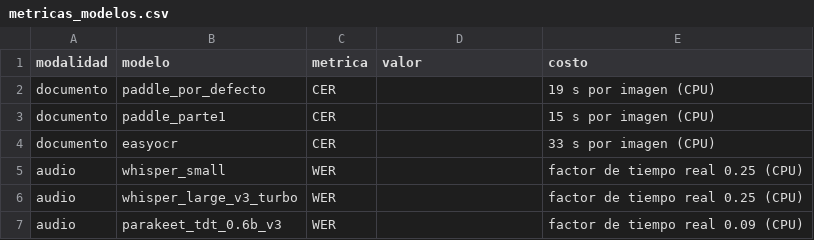
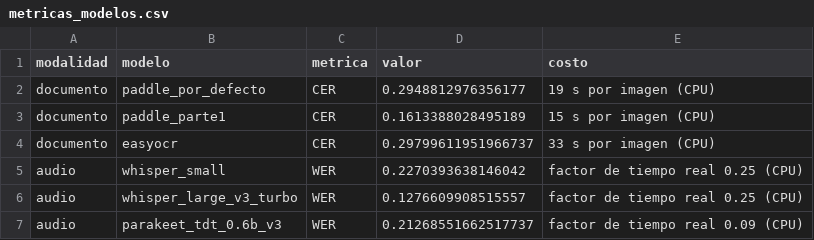
Before and after one commit to serugiran96/diplomado_pucp_tareas_melinarozas, a CSV file: tarea_2/datos/metricas_modelos.csv, drawn as a sheet.

```diff
--- a/tarea_2/datos/metricas_modelos.csv
+++ b/tarea_2/datos/metricas_modelos.csv
@@ -1,7 +1,7 @@
 modalidad,modelo,metrica,valor,costo
-documento,paddle_por_defecto,CER,,19 s por imagen (CPU)
-documento,paddle_parte1,CER,,15 s por imagen (CPU)
-documento,easyocr,CER,,33 s por imagen (CPU)
-audio,whisper_small,WER,,factor de tiempo real 0.25 (CPU)
-audio,whisper_large_v3_turbo,WER,,factor de tiempo real 0.25 (CPU)
-audio,parakeet_tdt_0.6b_v3,WER,,factor de tiempo real 0.09 (CPU)
+documento,paddle_por_defecto,CER,0.2948812976356177,19 s por imagen (CPU)
+documento,paddle_parte1,CER,0.1613388028495189,15 s por imagen (CPU)
+documento,easyocr,CER,0.29799611951966737,33 s por imagen (CPU)
+audio,whisper_small,WER,0.2270393638146042,factor de tiempo real 0.25 (CPU)
+audio,whisper_large_v3_turbo,WER,0.1276609908515557,factor de tiempo real 0.25 (CPU)
+audio,parakeet_tdt_0.6b_v3,WER,0.21268551662517737,factor de tiempo real 0.09 (CPU)
```
Also changed, not shown: tarea_2/datos/documentos.csv, tarea_2/datos/extraccion_llm.csv, 5 other files.
